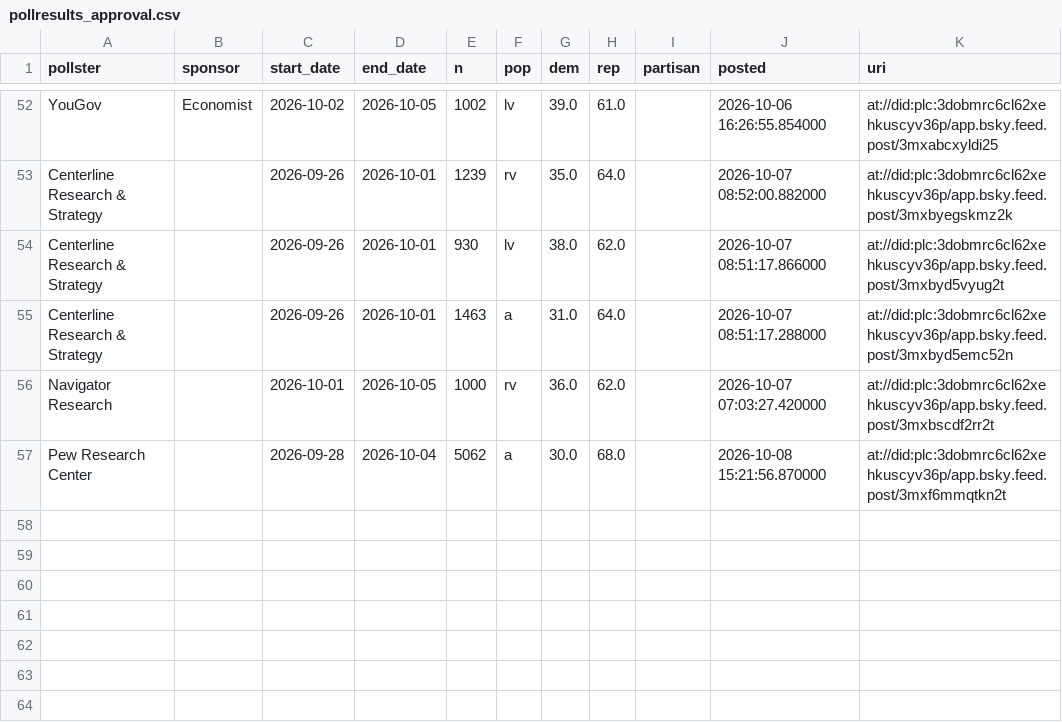
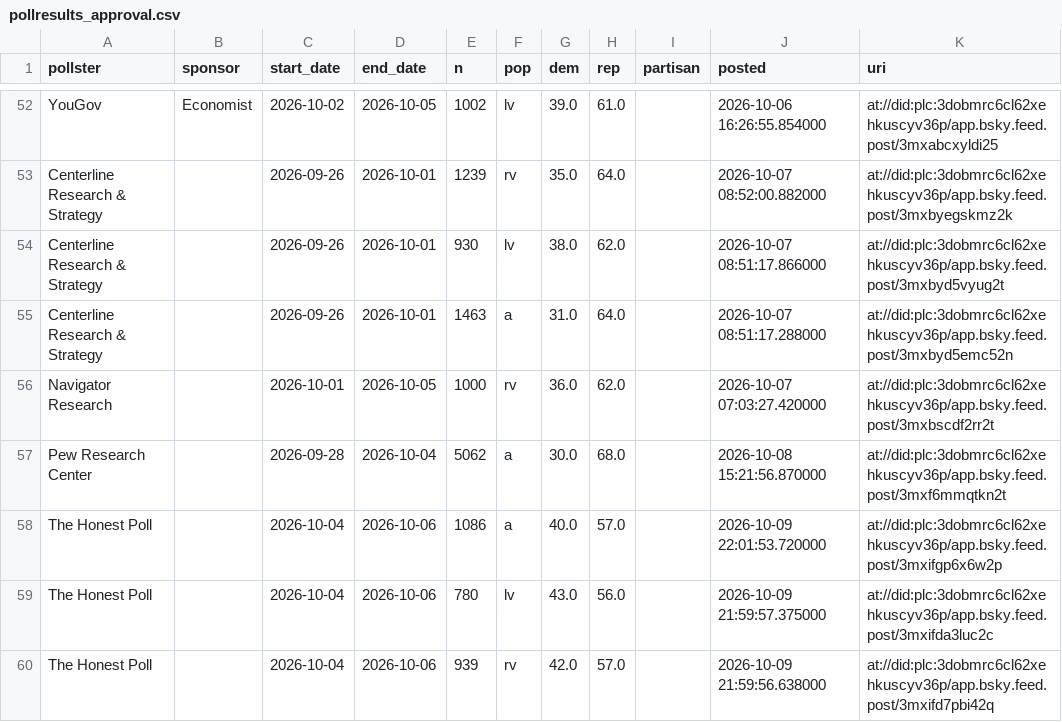
Before and after one commit to scorvec/midterms-2026, a CSV file: data/state/pollresults_approval.csv, drawn as a sheet; only a part is shown, gaps mark what is left out.

```diff
--- a/data/state/pollresults_approval.csv
+++ b/data/state/pollresults_approval.csv
@@ -57 +57,4 @@ Navigator Research,,2026-10-01,2026-10-05,1000,rv,36.0,62.0,,2026-10-07 07:03:27
 Pew Research Center,,2026-09-28,2026-10-04,5062,a,30.0,68.0,,2026-10-08 15:21:56.870000,at://did:plc:3dobmrc6cl62xehkuscyv36p/app.bsky.feed.post/3mxf6mmqtkn2t
+The Honest Poll,,2026-10-04,2026-10-06,1086,a,40.0,57.0,,2026-10-09 22:01:53.720000,at://did:plc:3dobmrc6cl62xehkuscyv36p/app.bsky.feed.post/3mxifgp6x6w2p
+The Honest Poll,,2026-10-04,2026-10-06,780,lv,43.0,56.0,,2026-10-09 21:59:57.375000,at://did:plc:3dobmrc6cl62xehkuscyv36p/app.bsky.feed.post/3mxifda3luc2c
+The Honest Poll,,2026-10-04,2026-10-06,939,rv,42.0,57.0,,2026-10-09 21:59:56.638000,at://did:plc:3dobmrc6cl62xehkuscyv36p/app.bsky.feed.post/3mxifd7pbi42q
```
Also changed, not shown: data/state/bluesky_race_polls.csv, data/state/race_poll_seen.csv, 6 other files.
